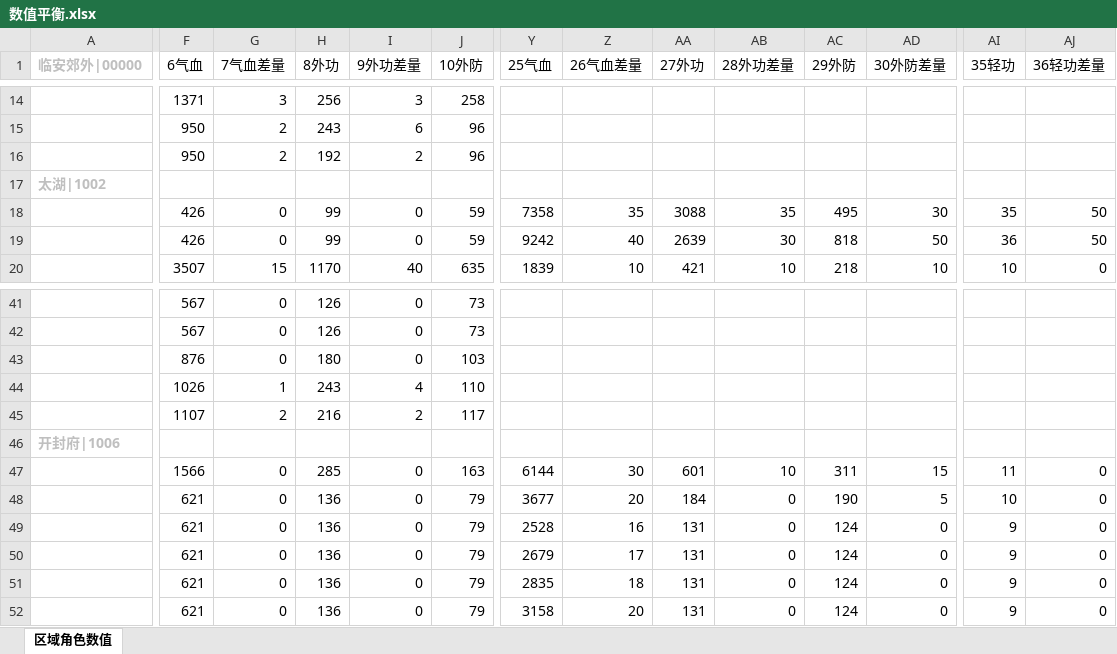
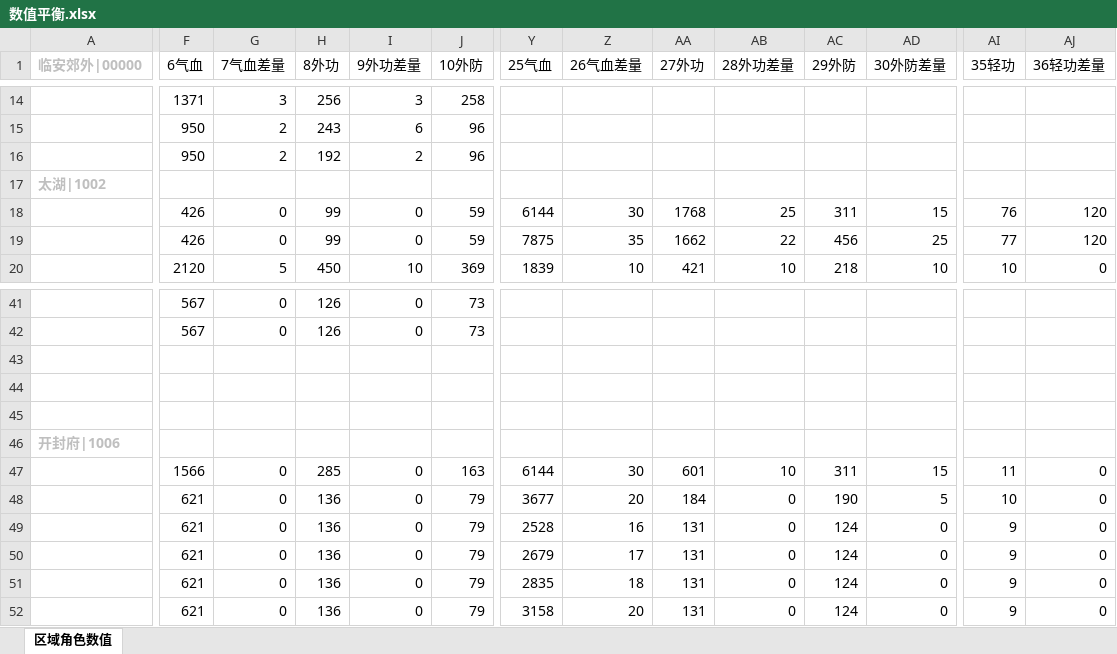
Before and after one commit to zhaoguo20002/MyWuXia, an Excel workbook: docs/数值平衡.xlsx, sheet 区域角色数值, drawn as a sheet; only a part is shown, gaps mark what is left out; values as stored, in another font and other column widths than the file's, no borders; rows hold the shown columns only; the diff covers the shown part only; the diff names each change by its address in the sheet, - before the commit and + after, or states it on an @@ line.

```diff
--- a/docs/数值平衡.xlsx (sheet 区域角色数值)
+++ b/docs/数值平衡.xlsx (sheet 区域角色数值)
-Y18 (25气血): 7358
+Y18 (25气血): 6144
-Z18 (26气血差量): 35
+Z18 (26气血差量): 30
-AA18 (27外功): 3088
+AA18 (27外功): 1768
-AB18 (28外功差量): 35
+AB18 (28外功差量): 25
-AC18 (29外防): 495
+AC18 (29外防): 311
-AD18 (30外防差量): 30
+AD18 (30外防差量): 15
-AI18 (35轻功): 35
+AI18 (35轻功): 76
-AJ18:AJ19 (36轻功差量): 50
+AJ18:AJ19 (36轻功差量): 120
-Y19 (25气血): 9242
+Y19 (25气血): 7875
-Z19 (26气血差量): 40
+Z19 (26气血差量): 35
-AA19 (27外功): 2639
+AA19 (27外功): 1662
-AB19 (28外功差量): 30
+AB19 (28外功差量): 22
-AC19 (29外防): 818
+AC19 (29外防): 456
-AD19 (30外防差量): 50
+AD19 (30外防差量): 25
-AI19 (35轻功): 36
+AI19 (35轻功): 77
-F20 (6气血): 3507
+F20 (6气血): 2120
-G20 (7气血差量): 15
+G20 (7气血差量): 5
-H20 (8外功): 1170
+H20 (8外功): 450
-I20 (9外功差量): 40
+I20 (9外功差量): 10
-J20 (10外防): 635
+J20 (10外防): 369
-row 43:  | 876 | 0 | 180 | 0 | 103
+row 43: (empty)
-row 44:  | 1026 | 1 | 243 | 4 | 110
+row 44: (empty)
-row 45:  | 1107 | 2 | 216 | 2 | 117
+row 45: (empty)
```
Also changed, not shown: 1 added row, 1 removed row and 146 edited cells elsewhere in this sheet, docs/兵器数值.xlsx, docs/秘籍数值.xlsx, 10 other files.
